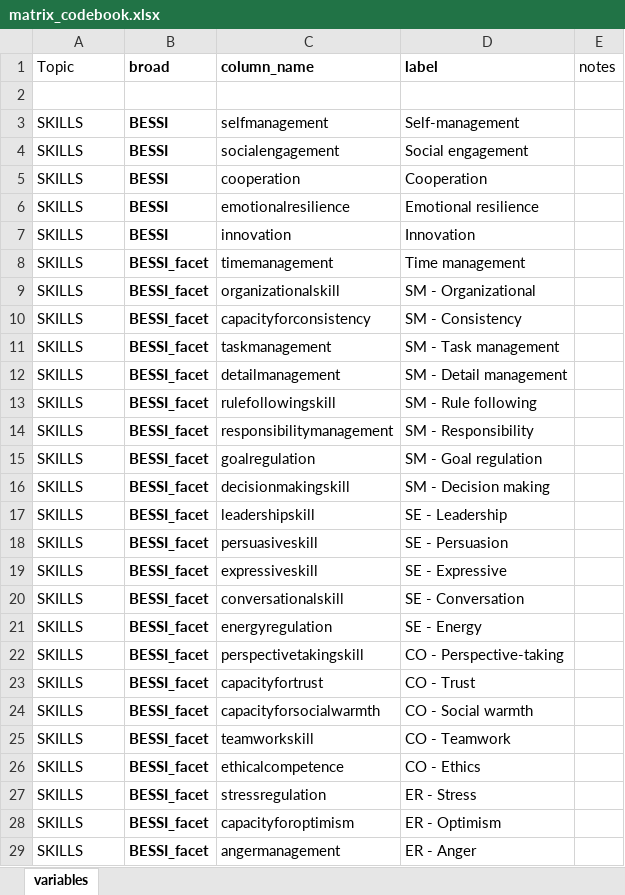
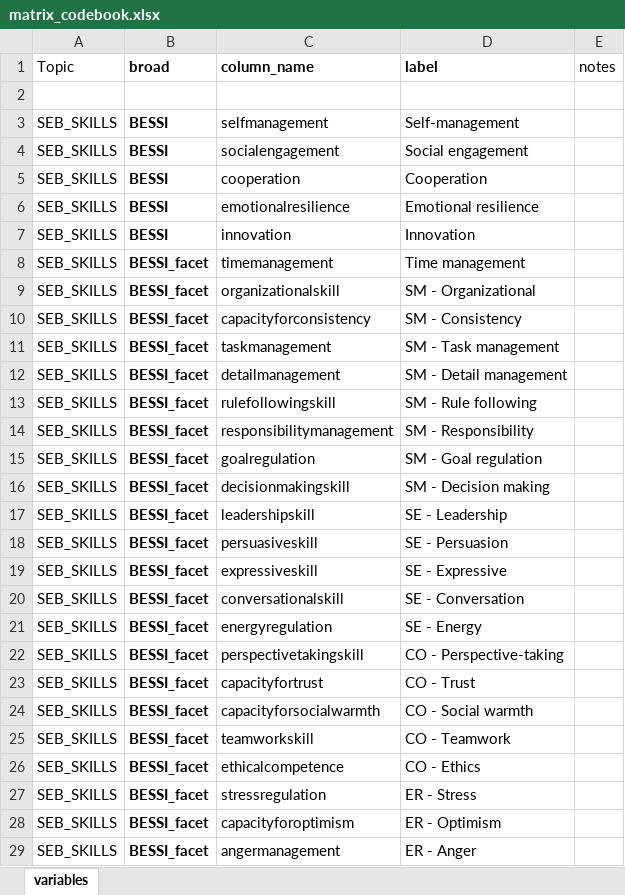
Before and after one commit to feracotommaso/living_SEB_review, an Excel workbook: data/matrix_codebook.xlsx, sheet variables, drawn as a sheet; only a part is shown; values as stored, in another font and other column widths than the file's, no borders; the diff covers the shown part only; the diff names each change by its address in the sheet, - before the commit and + after, or states it on an @@ line.

```diff
--- a/data/matrix_codebook.xlsx (sheet variables)
+++ b/data/matrix_codebook.xlsx (sheet variables)
-A3:A29 (Topic): SKILLS
+A3:A29 (Topic): SEB_SKILLS
```
Also changed, not shown: 4 added rows and 22 edited cells elsewhere in this sheet, data/2.full_abstracting/25_01_31_decision_progress.xlsx, data/3.meta_data/basic_info/25_01_31_basic_info.xlsx, 20 other files.
